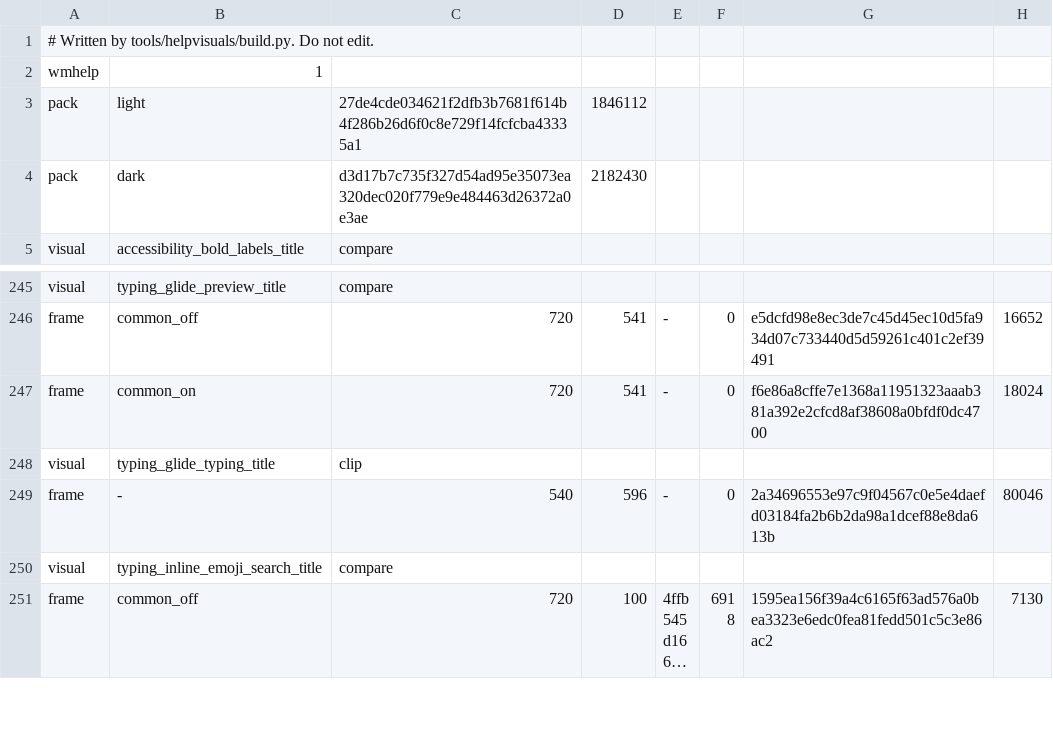
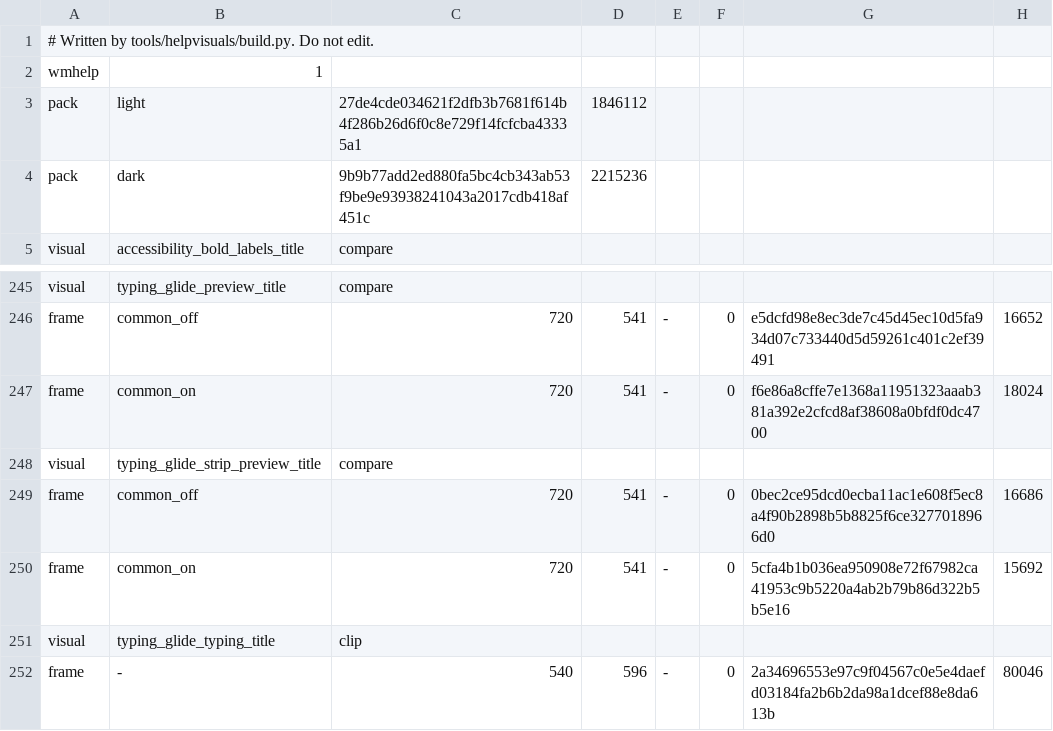
Before and after one commit to wasi-master/wmkeyboard, a TSV file: app/src/main/assets/help/visuals.tsv, drawn as a sheet; only a part is shown, gaps mark what is left out; the shorter side is filled out with more unchanged rows; long unchanged cells end in ….

Commit message:
feat(settings): a help picture for One word on the strip
Cut from the same phone recording as the other glide pictures: the strip
during a glide with the setting off and on. The pictures and both packs
are now published in wmkeyboard-data, so the 97 pictures the index names
download.

```diff
--- a/app/src/main/assets/help/visuals.tsv
+++ b/app/src/main/assets/help/visuals.tsv
@@ -3,3 +3,3 @@ wmhelp	1
 pack	light	27de4cde034621f2dfb3b7681f614b4f286b26d6f0c8e729f14fcfcba43335a1	1846112
-pack	dark	d3d17b7c735f327d54ad95e35073ea320dec020f779e9e484463d26372a0e3ae	2182430
+pack	dark	9b9b77add2ed880fa5bc4cb343ab53f9be9e93938241043a2017cdb418af451c	2215236
 visual	accessibility_bold_labels_title	compare
@@ -247,2 +247,5 @@ frame	common_off	720	541	-	0	e5dcfd98e8ec3de7c45d45ec10d5fa934d07c733440d5d59261
 frame	common_on	720	541	-	0	f6e86a8cffe7e1368a11951323aaab381a392e2cfcd8af38608a0bfdf0dc4700	18024
+visual	typing_glide_strip_preview_title	compare
+frame	common_off	720	541	-	0	0bec2ce95dcd0ecba11ac1e608f5ec8a4f90b2898b5b8825f6ce3277018966d0	16686
+frame	common_on	720	541	-	0	5cfa4b1b036ea950908e72f67982ca41953c9b5220a4ab2b79b86d322b5b5e16	15692
 visual	typing_glide_typing_title	clip
```
Also changed, not shown: 1 other file.
